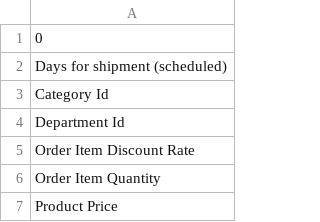
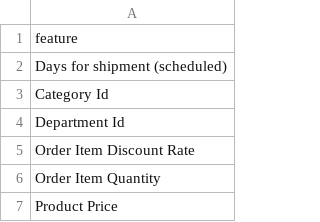
Before and after one commit to lingtao-meng/supply-chain-ml-pipeline, a CSV file: models/feature_columns.csv, drawn as a sheet; only a part is shown.

Commit message:
修复feature_columns格式

```diff
--- a/models/feature_columns.csv
+++ b/models/feature_columns.csv
@@ -1,2 +1,2 @@
-0
+feature
 Days for shipment (scheduled)
```
